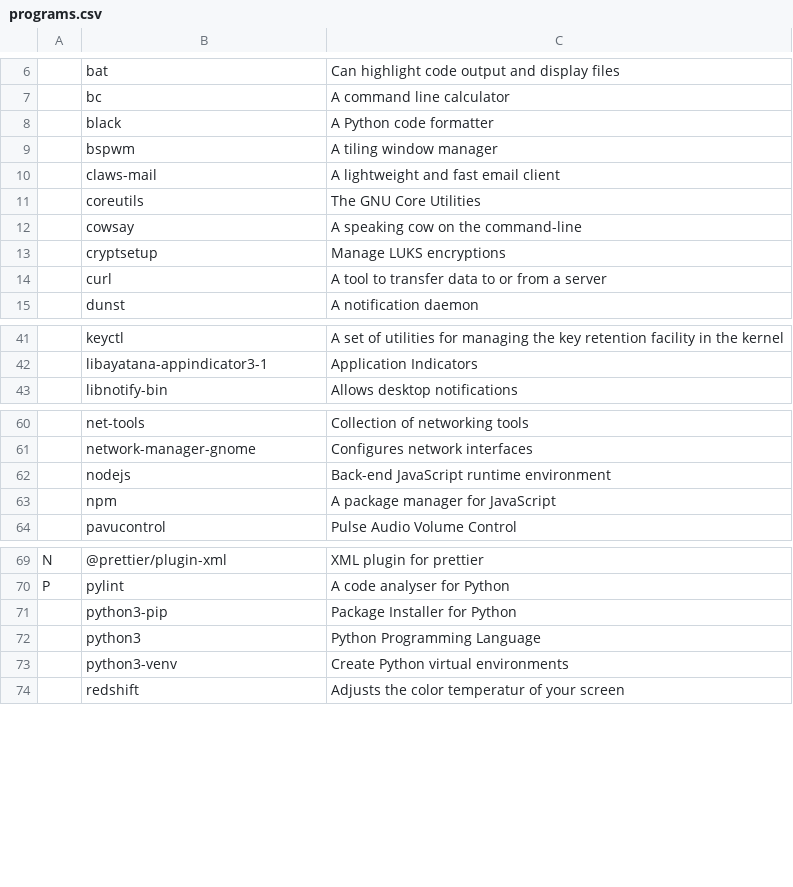
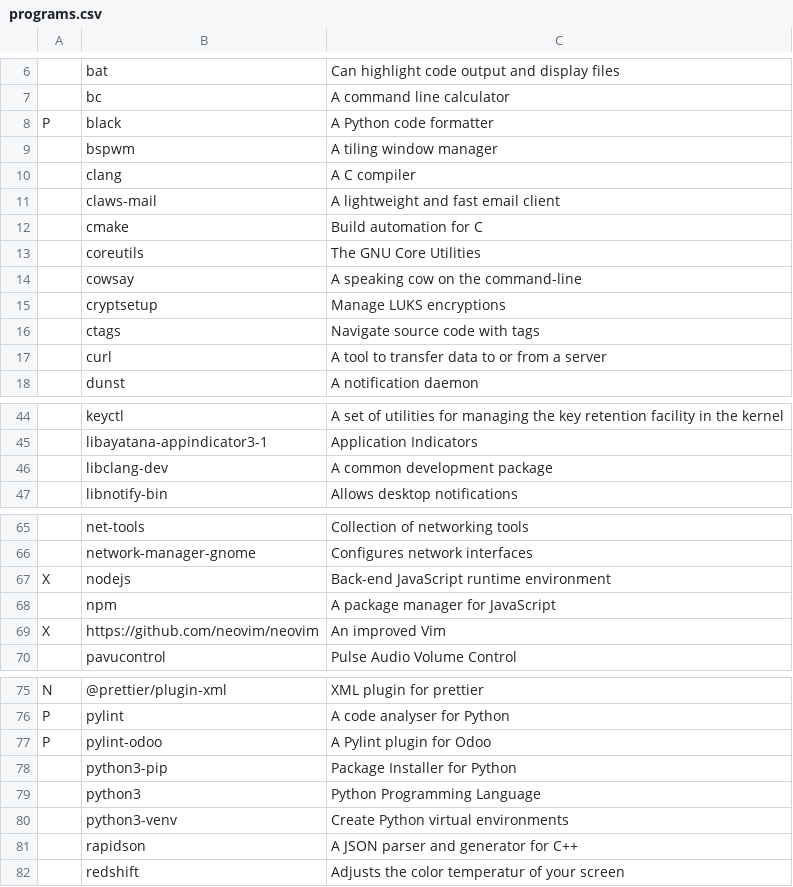
Before and after one commit to miikanissi/dotfiles, a CSV file: programs.csv, drawn as a sheet; only a part is shown, gaps mark what is left out; addresses are those after the commit; the diff covers the shown part only; the diff names each change by its address in the sheet, - before the commit and + after, or states it on an @@ line.

Commit message:
Initial neovim config

```diff
--- a/programs.csv
+++ b/programs.csv
-A8: (empty)
+A8: P
+row 10:  | clang | A C compiler
+row 12:  | cmake | Build automation for C
+row 16:  | ctags | Navigate source code with tags
+row 46:  | libclang-dev | A common development package
-A67: (empty)
+A67: X
+row 69: X | https://github.com/neovim/neovim | An improved Vim
+row 77: P | pylint-odoo | A Pylint plugin for Odoo
+row 81:  | rapidson | A JSON parser and generator for C++
```
Also changed, not shown: 2 added rows elsewhere in this file, 2 other files.
